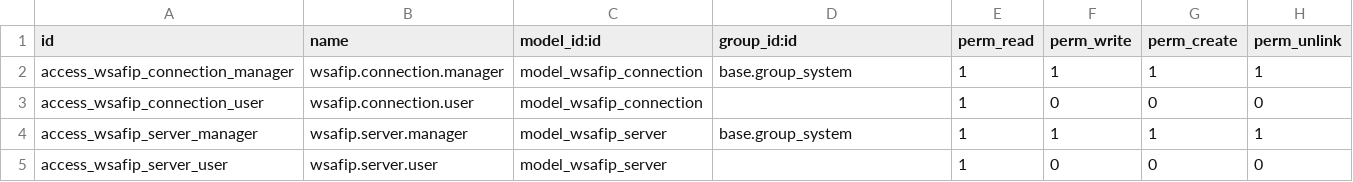
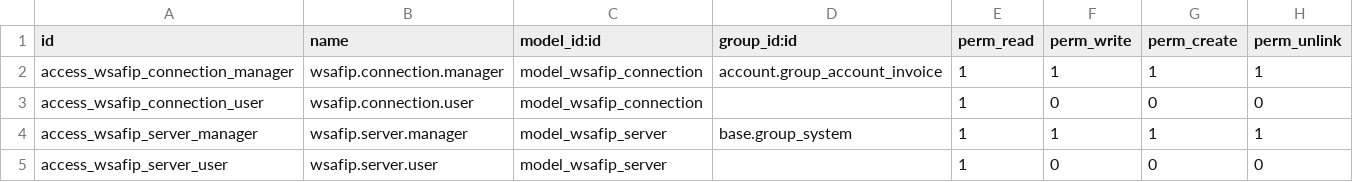
Before and after one commit to ingadhoc/odoo-argentina, a CSV file: l10n_ar_wsafip/security/ir.model.access.csv, drawn as a sheet.

Commit message:
FIX fe permissions

```diff
--- a/l10n_ar_wsafip/security/ir.model.access.csv
+++ b/l10n_ar_wsafip/security/ir.model.access.csv
@@ -1,3 +1,3 @@
 id,name,model_id:id,group_id:id,perm_read,perm_write,perm_create,perm_unlink
-access_wsafip_connection_manager,wsafip.connection.manager,model_wsafip_connection,base.group_system,1,1,1,1
+access_wsafip_connection_manager,wsafip.connection.manager,model_wsafip_connection,account.group_account_invoice,1,1,1,1
 access_wsafip_connection_user,wsafip.connection.user,model_wsafip_connection,,1,0,0,0
```
